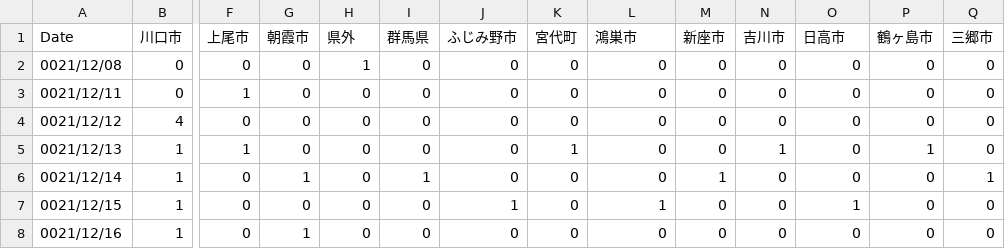
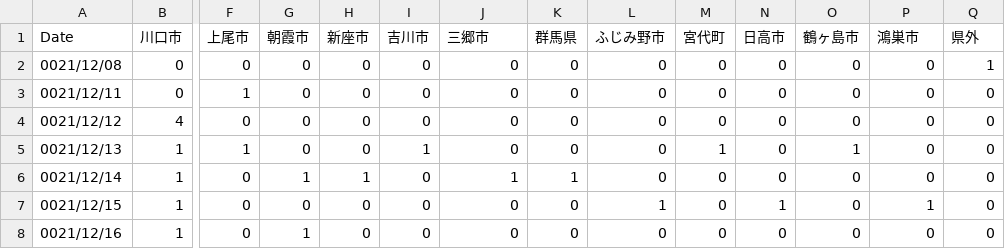
Before and after one commit to mtoyoda/covid19-saitama-data, a CSV file: date_district_diff.csv, drawn as a sheet; only a part is shown, gaps mark what is left out; the diff names each change by its address in the sheet, - before the commit and + after, or states it on an @@ line.

Commit message:
update data

```diff
--- a/date_district_diff.csv
+++ b/date_district_diff.csv
-H1: 県外
+H1: 新座市
-I1: 群馬県
+I1: 吉川市
-J1: ふじみ野市
+J1: 三郷市
-K1: 宮代町
+K1: 群馬県
-L1: 鴻巣市
+L1: ふじみ野市
-M1: 新座市
+M1: 宮代町
-N1: 吉川市
+N1: 日高市
-O1: 日高市
+O1: 鶴ヶ島市
-P1: 鶴ヶ島市
+P1: 鴻巣市
-Q1: 三郷市
+Q1: 県外
-H2 (新座市): 1
+H2 (新座市): 0
-Q2 (県外): 0
+Q2 (県外): 1
-I5 (吉川市): 0
+I5 (吉川市): 1
-K5 (群馬県): 1
+K5 (群馬県): 0
-M5 (宮代町): 0
+M5 (宮代町): 1
-N5 (日高市): 1
+N5 (日高市): 0
-O5 (鶴ヶ島市): 0
+O5 (鶴ヶ島市): 1
-P5 (鴻巣市): 1
+P5 (鴻巣市): 0
-H6 (新座市): 0
+H6 (新座市): 1
-I6 (吉川市): 1
+I6 (吉川市): 0
-J6 (三郷市): 0
+J6 (三郷市): 1
-K6 (群馬県): 0
+K6 (群馬県): 1
-M6 (宮代町): 1
+M6 (宮代町): 0
-Q6 (県外): 1
+Q6 (県外): 0
-J7 (三郷市): 1
+J7 (三郷市): 0
-N7 (日高市): 0
+N7 (日高市): 1
-O7 (鶴ヶ島市): 1
+O7 (鶴ヶ島市): 0
-P7 (鴻巣市): 0
+P7 (鴻巣市): 1
```
